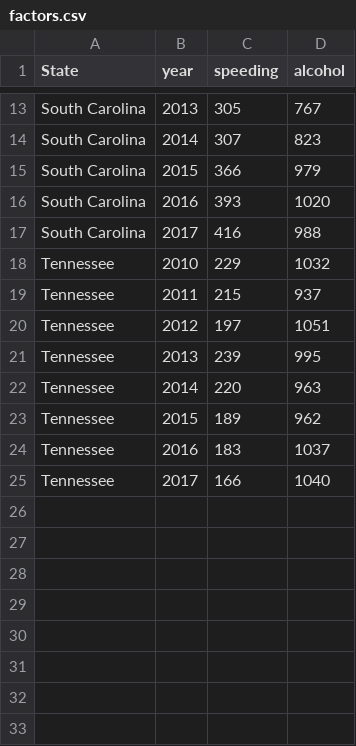
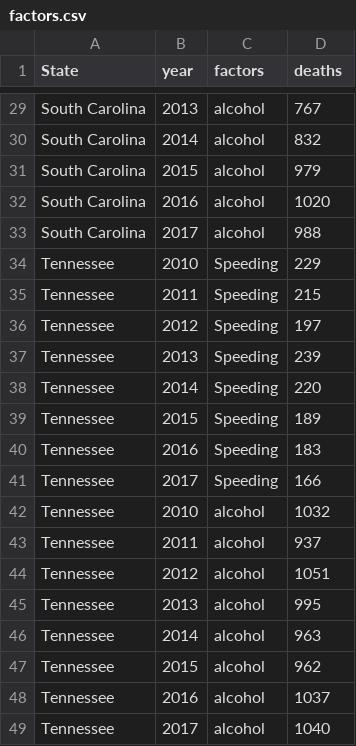
Before and after one commit to jsa258/vega-lite, a CSV file: factors.csv, drawn as a sheet; only a part is shown, gaps mark what is left out; addresses are those after the commit; the diff covers the shown part only; the diff names each change by its address in the sheet, - before the commit and + after, or states it on an @@ line.

```diff
--- a/factors.csv
+++ b/factors.csv
-C1: speeding
+C1: factors
-D1: alcohol
+D1: deaths
-C29 (factors): 305
+C29 (factors): alcohol
-C30 (factors): 307
+C30 (factors): alcohol
-D30 (deaths): 823
+D30 (deaths): 832
-C31 (factors): 366
+C31 (factors): alcohol
-C32 (factors): 393
+C32 (factors): alcohol
-C33 (factors): 416
+C33 (factors): alcohol
+row 34: Tennessee | 2010 | Speeding | 229
+row 35: Tennessee | 2011 | Speeding | 215
+row 36: Tennessee | 2012 | Speeding | 197
+row 37: Tennessee | 2013 | Speeding | 239
+row 38: Tennessee | 2014 | Speeding | 220
+row 39: Tennessee | 2015 | Speeding | 189
+row 40: Tennessee | 2016 | Speeding | 183
+row 41: Tennessee | 2017 | Speeding | 166
-C42 (factors): 229
+C42 (factors): alcohol
-C43 (factors): 215
+C43 (factors): alcohol
-C44 (factors): 197
+C44 (factors): alcohol
-C45 (factors): 239
+C45 (factors): alcohol
-C46 (factors): 220
+C46 (factors): alcohol
-C47 (factors): 189
+C47 (factors): alcohol
-C48 (factors): 183
+C48 (factors): alcohol
-C49 (factors): 166
+C49 (factors): alcohol
```
Also changed, not shown: 16 added rows and 11 edited cells elsewhere in this file.
